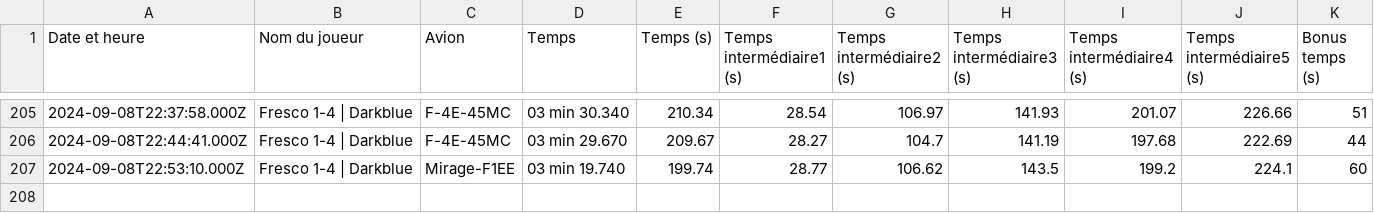
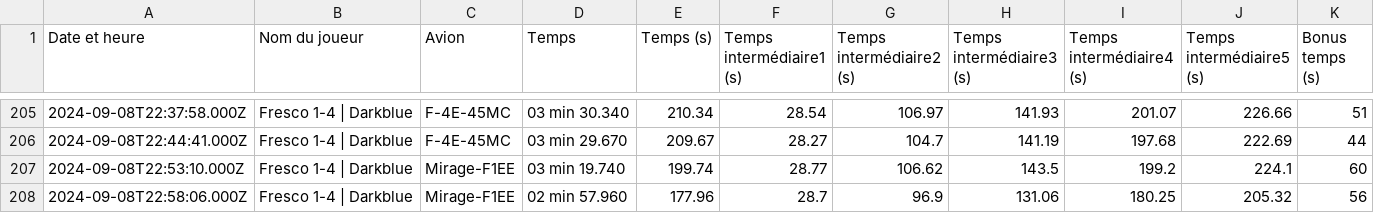
Before and after one commit to Cellules-Rapaces/Dagger-One, a CSV file: static/data/resultat.csv, drawn as a sheet; only a part is shown, gaps mark what is left out; the diff names each change by its address in the sheet, - before the commit and + after, or states it on an @@ line.

```diff
--- a/static/data/resultat.csv
+++ b/static/data/resultat.csv
+row 208: 2024-09-08T22:58:06.000Z | Fresco 1-4 | Darkblue | Mirage-F1EE | 02 min 57.960 | 177.96 | 28.7 | 96.9 | 131.06 | 180.25 | 205.32 | 56
```
Also changed, not shown: docs/data/resultat.csv, 18 other files.
